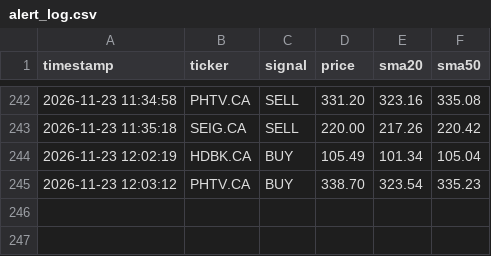
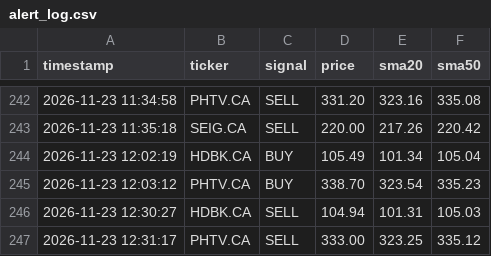
Before and after one commit to teto550/Trading, a CSV file: alert_log.csv, drawn as a sheet; only a part is shown, gaps mark what is left out; the diff names each change by its address in the sheet, - before the commit and + after, or states it on an @@ line.

```diff
--- a/alert_log.csv
+++ b/alert_log.csv
+row 246: 2026-11-23 12:30:27 | HDBK.CA | SELL | 104.94 | 101.31 | 105.03
+row 247: 2026-11-23 12:31:17 | PHTV.CA | SELL | 333.00 | 323.25 | 335.12
```
Also changed, not shown: 1 other file.
